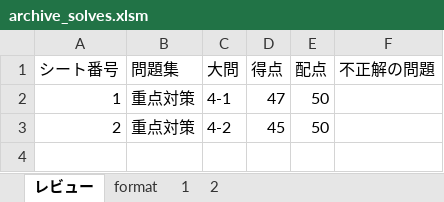
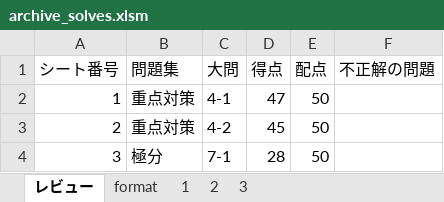
Before and after one commit to Shinichi0713/security_specialist, an Excel workbook: 2025/4-server-security/archive_solves.xlsm, sheet レビュー, drawn as a sheet; values as stored, in another font and other column widths than the file's, no borders; charts and pictures not drawn; the diff names each change by its address in the sheet, - before the commit and + after, or states it on an @@ line.

```diff
--- a/2025/4-server-security/archive_solves.xlsm (sheet レビュー)
+++ b/2025/4-server-security/archive_solves.xlsm (sheet レビュー)
+sheet tab: 3
+row 4: 3 | 極分 | 7-1 | 28 | 50
```
Also changed, not shown: charts or pictures, 2 other files.
